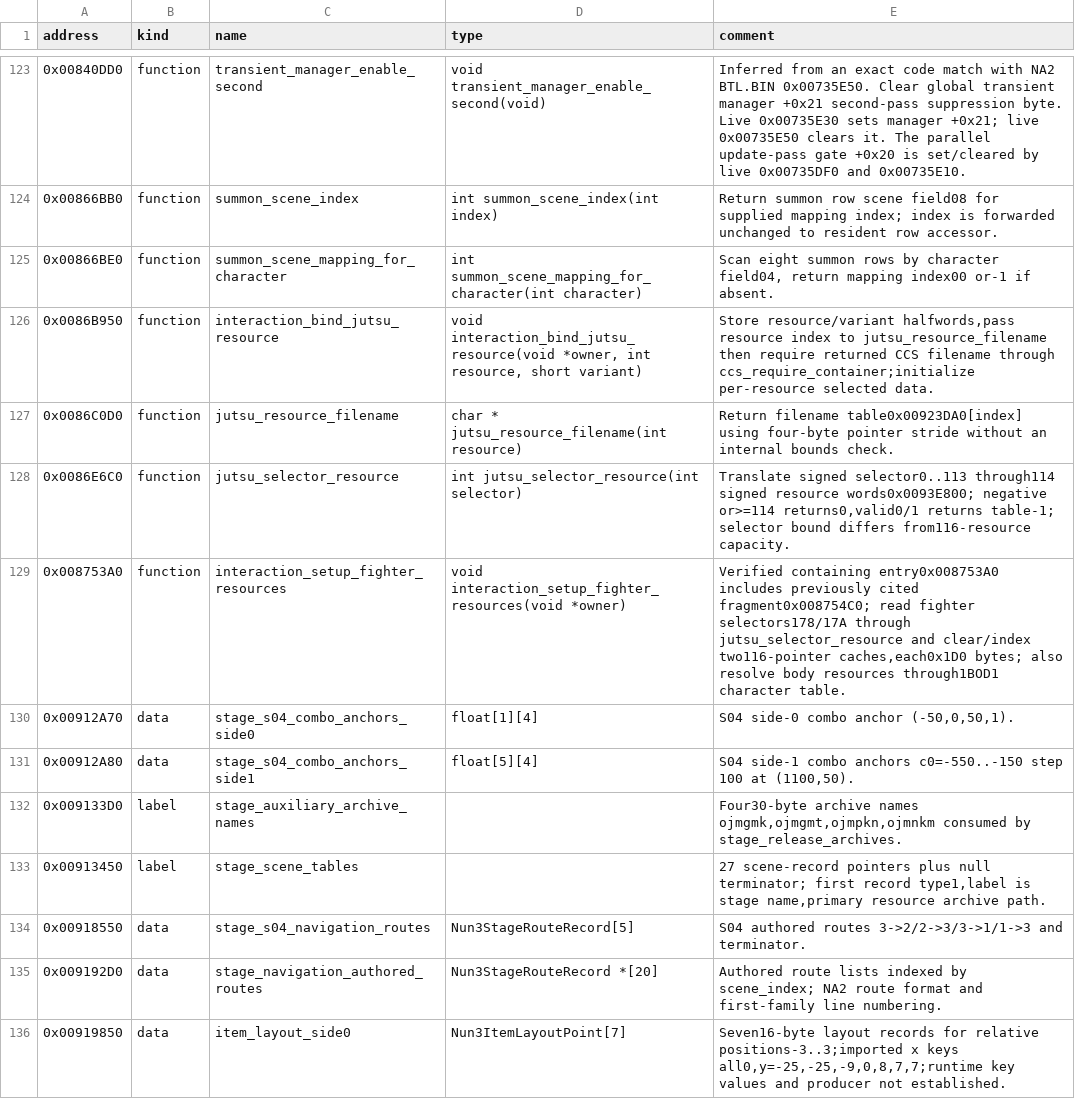
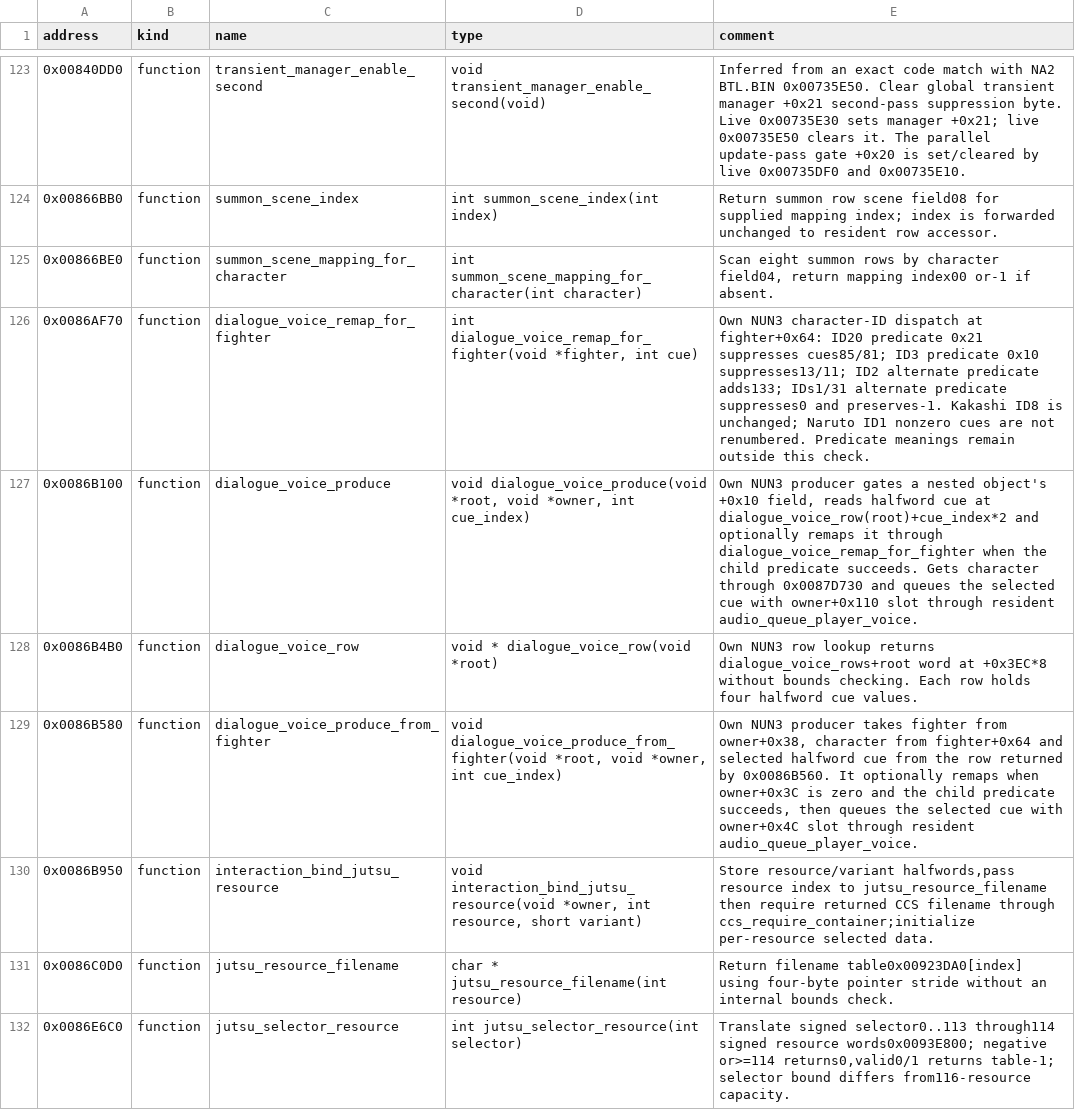
Before and after one commit to solid1353/UN-Workshop, a TSV file: reverse_engineering/annotations/NUN3/BATTLE.BIN/symbols.tsv, drawn as a sheet; only a part is shown, gaps mark what is left out; the shorter side is filled out with more unchanged rows; the diff covers the shown part only; the diff names each change by its address in the sheet, - before the commit and + after, or states it on an @@ line.

```diff
--- a/reverse_engineering/annotations/NUN3/BATTLE.BIN/symbols.tsv
+++ b/reverse_engineering/annotations/NUN3/BATTLE.BIN/symbols.tsv
+row 126: 0x0086AF70 | function | dialogue_voice_remap_for_fighter | int dialogue_voice_remap_for_fighter(void *fighter, int cue) | Own NUN3 character-ID dispatch at fighter+0x64: ID20 predicate 0x21 suppresses cues85/81; ID3 predicate 0x10 suppresses13/11; ID2 alternate predicate adds133; IDs1/31 alternate predicate suppresses0 and preserves-1. Kakashi ID8 is unchanged; Naruto ID1 nonzero cues are not renumbered. Predicate meanings remain outside this check.
+row 127: 0x0086B100 | function | dialogue_voice_produce | void dialogue_voice_produce(void *root, void *owner, int cue_index) | Own NUN3 producer gates a nested object's +0x10 field, reads halfword cue at dialogue_voice_row(root)+cue_index*2 and optionally remaps it through dialogue_voice_remap_for_fighter when the child predicate succeeds. Gets character through 0x0087D730 and queues the selected cue with owner+0x110 slot through resident audio_queue_player_voice.
+row 128: 0x0086B4B0 | function | dialogue_voice_row | void * dialogue_voice_row(void *root) | Own NUN3 row lookup returns dialogue_voice_rows+root word at +0x3EC*8 without bounds checking. Each row holds four halfword cue values.
+row 129: 0x0086B580 | function | dialogue_voice_produce_from_fighter | void dialogue_voice_produce_from_fighter(void *root, void *owner, int cue_index) | Own NUN3 producer takes fighter from owner+0x38, character from fighter+0x64 and selected halfword cue from the row returned by 0x0086B560. It optionally remaps when owner+0x3C is zero and the child predicate succeeds, then queues the selected cue with owner+0x4C slot through resident audio_queue_player_voice.
```
Also changed, not shown: 3 added rows elsewhere in this file, reverse_engineering/annotations/NA2/ETC.BIN/symbols.tsv, reverse_engineering/annotations/NUN5/BTL.BIN/symbols.tsv, 10 other files.
